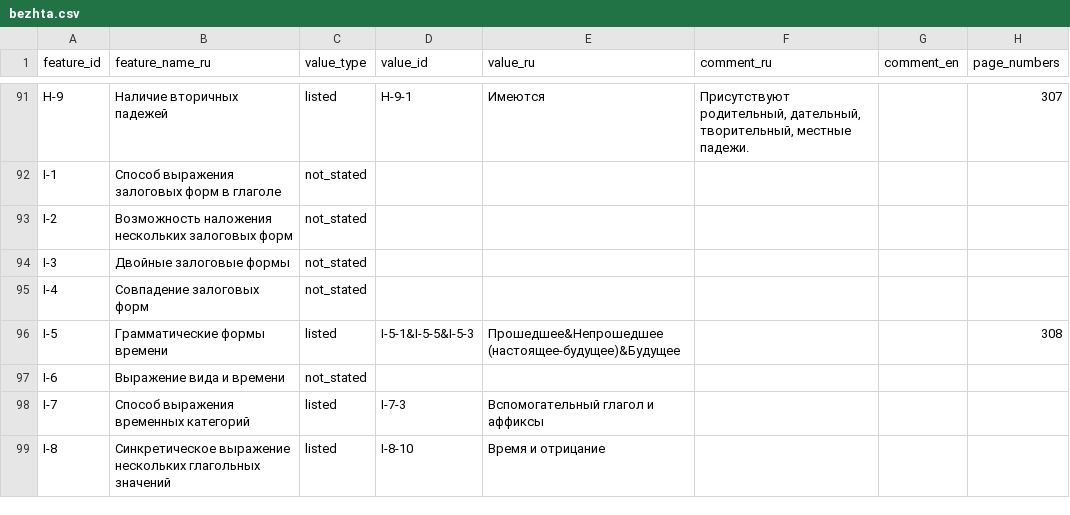
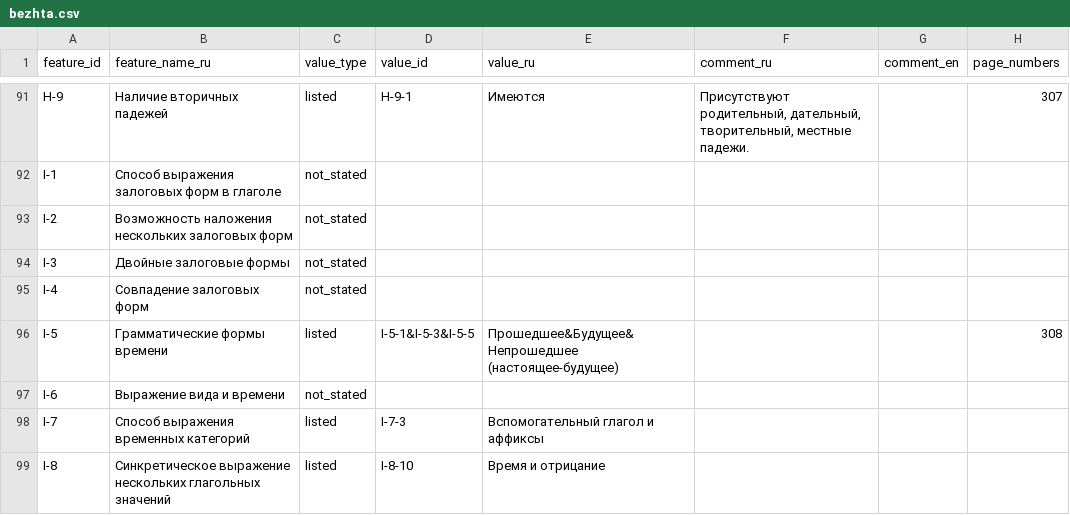
Before and after one commit to Jazyki-Mira/langworld_db_data, a CSV file: data/feature_profiles/bezhta.csv, drawn as a sheet; only a part is shown, gaps mark what is left out.

```diff
--- a/data/feature_profiles/bezhta.csv
+++ b/data/feature_profiles/bezhta.csv
@@ -95,3 +95,3 @@ I-3,Двойные залоговые формы,not_stated,,,,,
 I-4,Совпадение залоговых форм,not_stated,,,,,
-I-5,Грамматические формы времени,listed,I-5-1&I-5-5&I-5-3,Прошедшее&Непрошедшее (настоящее-будущее)&Будущее,,,308
+I-5,Грамматические формы времени,listed,I-5-1&I-5-3&I-5-5,Прошедшее&Будущее&Непрошедшее (настоящее-будущее),,,308
 I-6,Выражение вида и времени,not_stated,,,,,
```
Also changed, not shown: data/feature_profiles/lak.csv.
